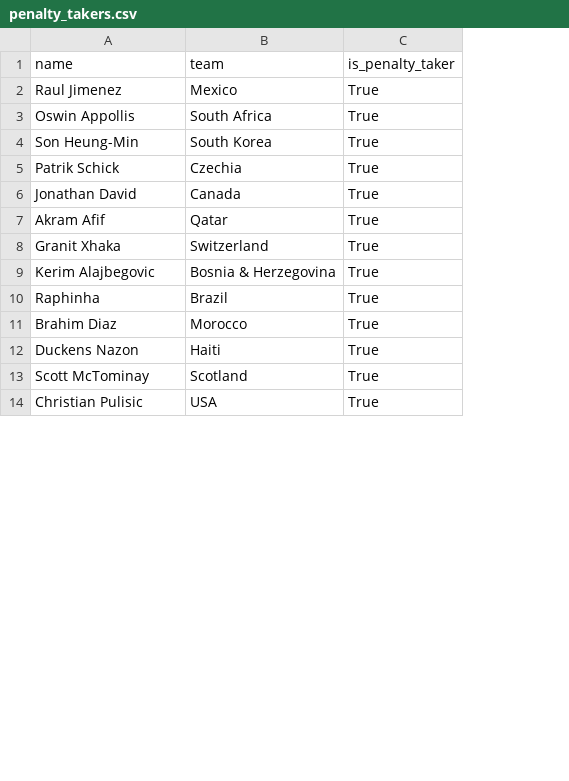
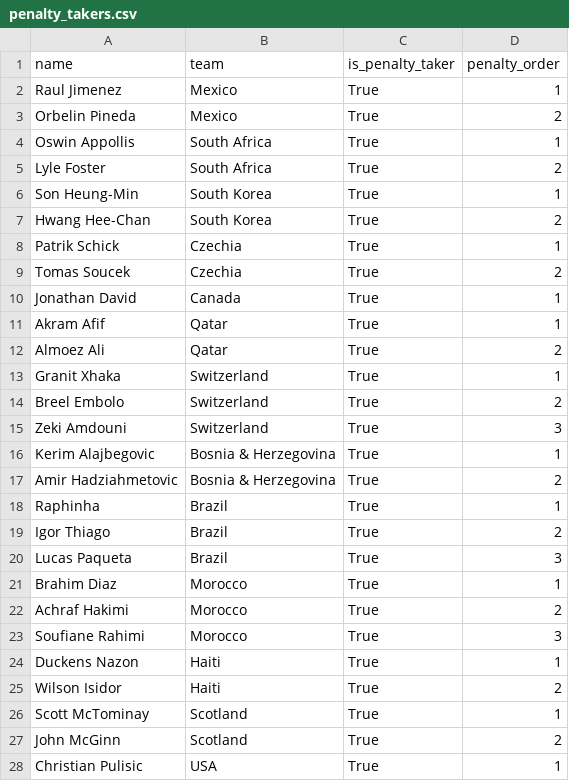
Before and after one commit to abderazakdjaout/fantasy-intelligence, a CSV file: data/raw/penalty_takers.csv, drawn as a sheet; only a part is shown; addresses are those after the commit; the diff covers the shown part only; the diff names each change by its address in the sheet, - before the commit and + after, or states it on an @@ line.

```diff
--- a/data/raw/penalty_takers.csv
+++ b/data/raw/penalty_takers.csv
+column D (penalty_order), row 2: 1; row 4: 1; row 6: 1; row 8: 1; rows 10-11: 1 | 1; row 13: 1; row 16: 1; row 18: 1; row 21: 1; row 24: 1; row 26: 1; row 28: 1
+row 3: Orbelin Pineda | Mexico | True | 2
+row 5: Lyle Foster | South Africa | True | 2
+row 7: Hwang Hee-Chan | South Korea | True | 2
+row 9: Tomas Soucek | Czechia | True | 2
+row 12: Almoez Ali | Qatar | True | 2
+row 14: Breel Embolo | Switzerland | True | 2
+row 15: Zeki Amdouni | Switzerland | True | 3
+row 17: Amir Hadziahmetovic | Bosnia & Herzegovina | True | 2
+row 19: Igor Thiago | Brazil | True | 2
+row 20: Lucas Paqueta | Brazil | True | 3
+row 22: Achraf Hakimi | Morocco | True | 2
+row 23: Soufiane Rahimi | Morocco | True | 3
+row 25: Wilson Isidor | Haiti | True | 2
+row 27: John McGinn | Scotland | True | 2
```
Also changed, not shown: 32 added rows elsewhere in this file, 1 other file.
